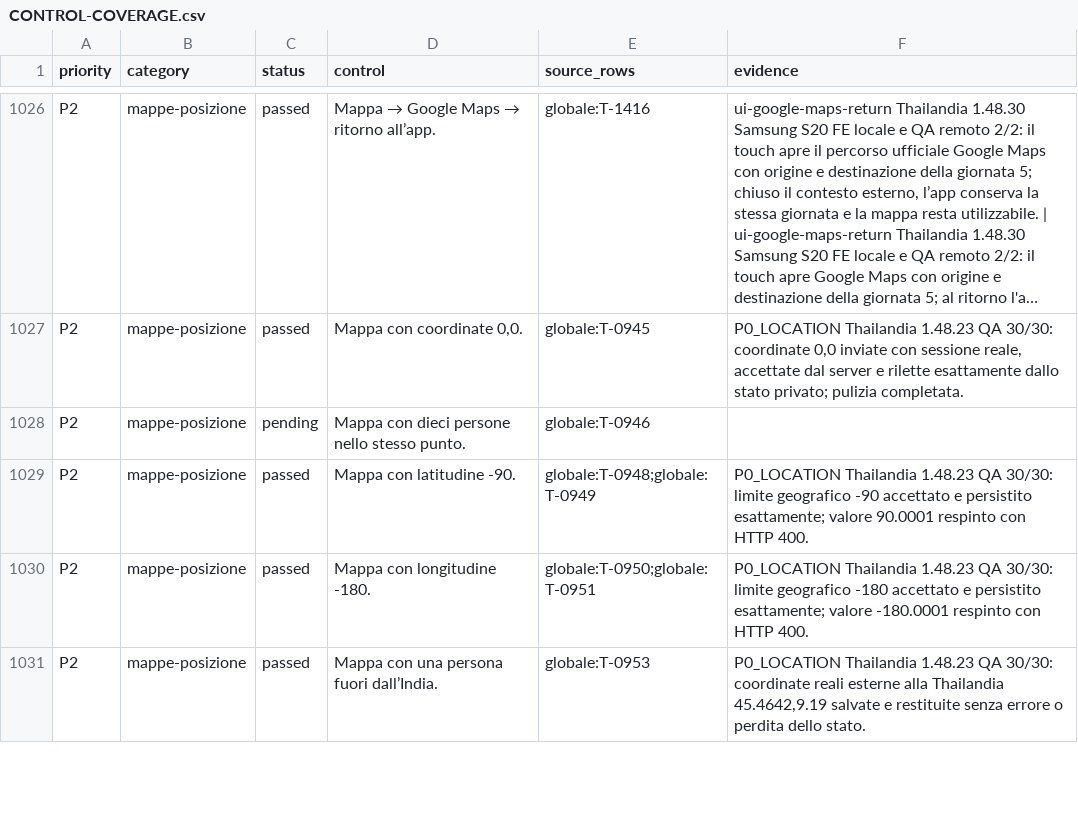
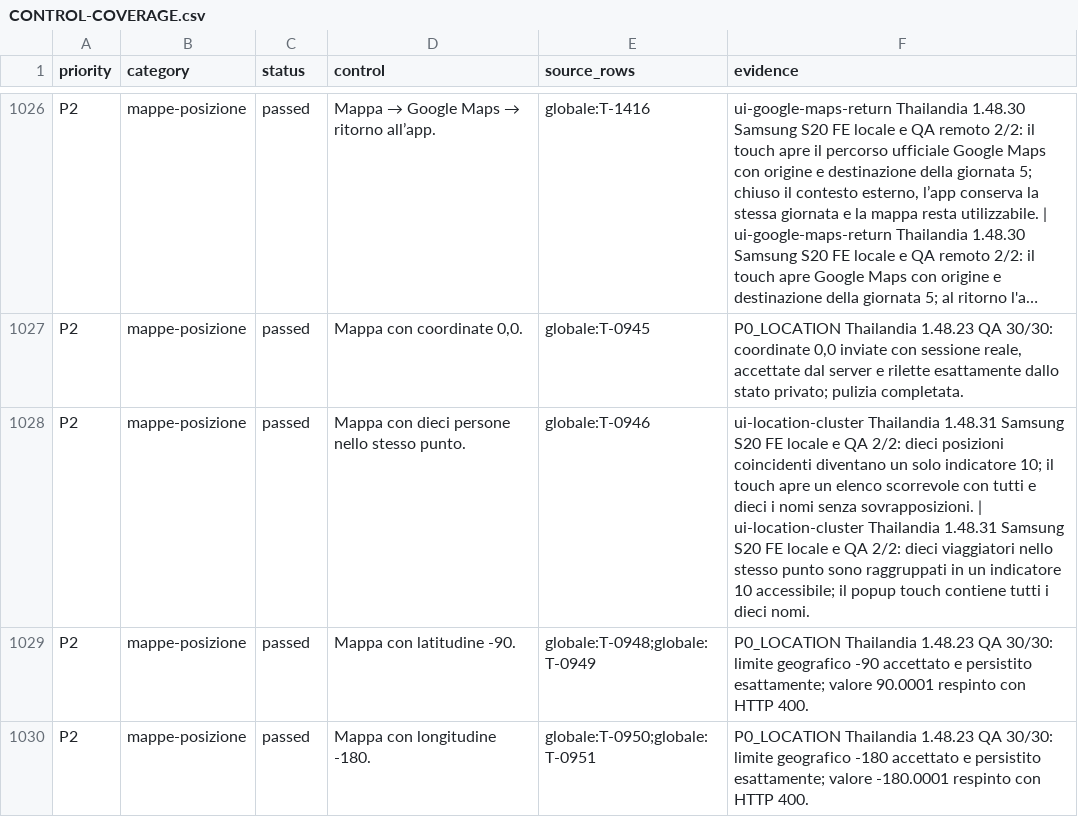
Before and after one commit to andreacivi80/viaggio-in-india, a CSV file: docs/CONTROL-COVERAGE.csv, drawn as a sheet; only a part is shown, gaps mark what is left out; the shorter side is filled out with more unchanged rows; long unchanged cells end in …; the diff names each change by its address in the sheet, - before the commit and + after, or states it on an @@ line.

Commit message:
Cluster coincident traveler locations

```diff
--- a/docs/CONTROL-COVERAGE.csv
+++ b/docs/CONTROL-COVERAGE.csv
-C1028 (status): pending
+C1028 (status): passed
-F1028 (evidence): (empty)
+F1028 (evidence): ui-location-cluster Thailandia 1.48.31 Samsung S20 FE locale e QA 2/2: dieci posizioni coincidenti diventano un solo indicatore 10; il touch apre un elenco scorrevole con tutti e dieci i nomi senza sovrapposizioni. | ui-location-cluster Thailandia 1.48.31 Samsung S20 FE locale e QA 2/2: dieci viaggiatori nello stesso punto sono raggruppati in un indicatore 10 accessibile; il popup touch contiene tutti i dieci nomi.
```
Also changed, not shown: docs/CRITICAL-CONTROLS-1.41.1.csv, 12 other files.
